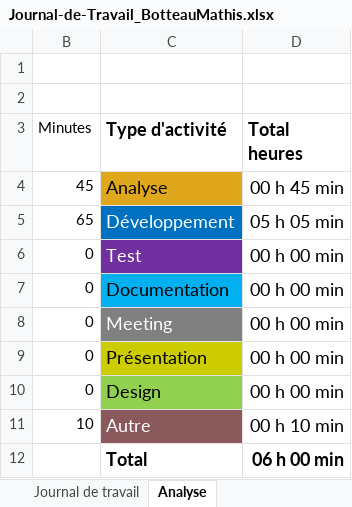
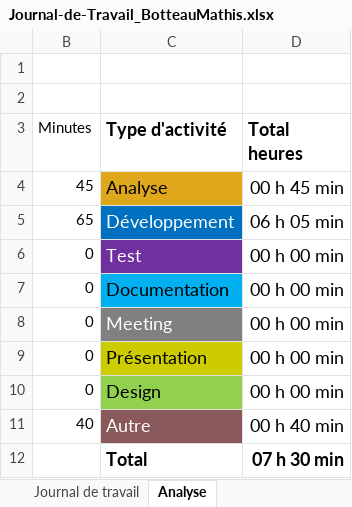
Before and after one commit to Froglaprod/P_AppMobile, an Excel workbook: Documents/Journal-de-Travail_BotteauMathis.xlsx, sheet Analyse, drawn as a sheet; values as stored, in another font and other column widths than the file's, no borders; charts and pictures not drawn; the diff names each change by its address in the sheet, - before the commit and + after, or states it on an @@ line.

```diff
--- a/Documents/Journal-de-Travail_BotteauMathis.xlsx (sheet Analyse)
+++ b/Documents/Journal-de-Travail_BotteauMathis.xlsx (sheet Analyse)
-D5 (Total heures): 05 h 05 min
+D5 (Total heures): 06 h 05 min
-B11 (Minutes): 10
+B11 (Minutes): 40
-D11 (Total heures): 00 h 10 min
+D11 (Total heures): 00 h 40 min
-D12 (Total heures): 06 h 00 min
+D12 (Total heures): 07 h 30 min
```
Also changed, not shown: sheet Journal de travail, hidden cells, charts or pictures, 2 other files.
